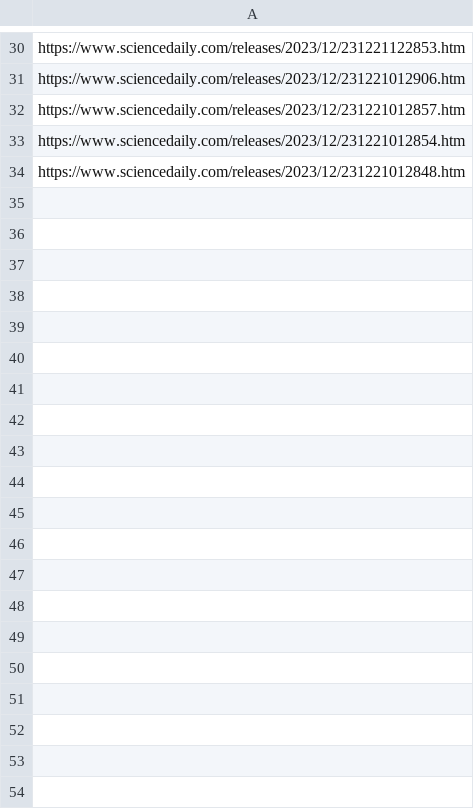
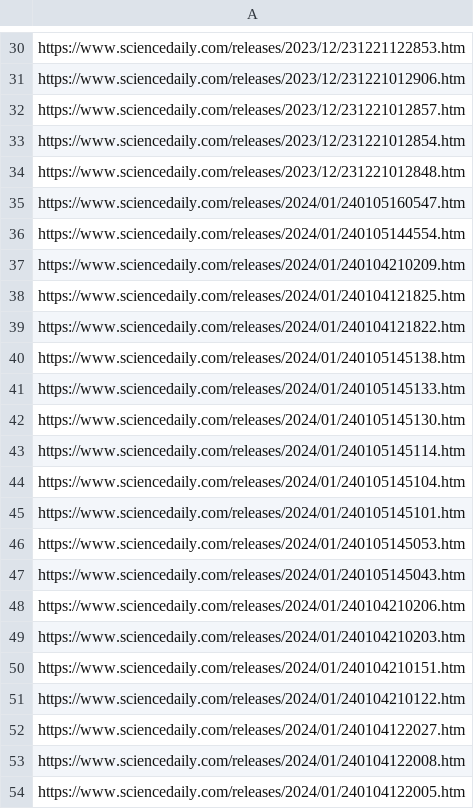
Before and after one commit to DaonanZhang/DataSetPopScience, a CSV file: ParallelCorpus/ScienceDaily/hrefs_health_medicine.csv, drawn as a sheet; only a part is shown, gaps mark what is left out; the diff covers the shown part only; the diff names each change by its address in the sheet, - before the commit and + after, or states it on an @@ line.

```diff
--- a/ParallelCorpus/ScienceDaily/hrefs_health_medicine.csv
+++ b/ParallelCorpus/ScienceDaily/hrefs_health_medicine.csv
+row 35: https://www.sciencedaily.com/releases/2024/01/240105160547.htm
+row 36: https://www.sciencedaily.com/releases/2024/01/240105144554.htm
+row 37: https://www.sciencedaily.com/releases/2024/01/240104210209.htm
+row 38: https://www.sciencedaily.com/releases/2024/01/240104121825.htm
+row 39: https://www.sciencedaily.com/releases/2024/01/240104121822.htm
+row 40: https://www.sciencedaily.com/releases/2024/01/240105145138.htm
+row 41: https://www.sciencedaily.com/releases/2024/01/240105145133.htm
+row 42: https://www.sciencedaily.com/releases/2024/01/240105145130.htm
+row 43: https://www.sciencedaily.com/releases/2024/01/240105145114.htm
+row 44: https://www.sciencedaily.com/releases/2024/01/240105145104.htm
+row 45: https://www.sciencedaily.com/releases/2024/01/240105145101.htm
+row 46: https://www.sciencedaily.com/releases/2024/01/240105145053.htm
+row 47: https://www.sciencedaily.com/releases/2024/01/240105145043.htm
+row 48: https://www.sciencedaily.com/releases/2024/01/240104210206.htm
+row 49: https://www.sciencedaily.com/releases/2024/01/240104210203.htm
+row 50: https://www.sciencedaily.com/releases/2024/01/240104210151.htm
+row 51: https://www.sciencedaily.com/releases/2024/01/240104210122.htm
+row 52: https://www.sciencedaily.com/releases/2024/01/240104122027.htm
+row 53: https://www.sciencedaily.com/releases/2024/01/240104122008.htm
+row 54: https://www.sciencedaily.com/releases/2024/01/240104122005.htm
```
Also changed, not shown: 10 added rows elsewhere in this file, LexicalCorpus/Frontiers/Frontiers.csv, 1 other file.
